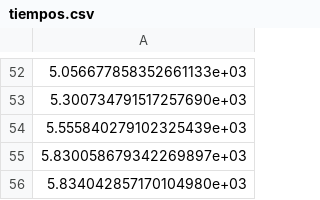
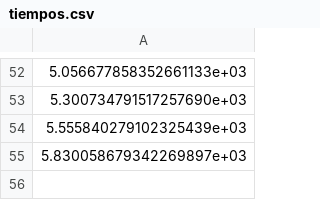
Before and after one commit to Medina1010/f4i3, a CSV file: res/tiempos.csv, drawn as a sheet; only a part is shown, gaps mark what is left out; the diff names each change by its address in the sheet, - before the commit and + after, or states it on an @@ line.

Commit message:
refix values

```diff
--- a/res/tiempos.csv
+++ b/res/tiempos.csv
-row 56: 5.834042857170104980e+03
```
Also changed, not shown: 1 other file.
